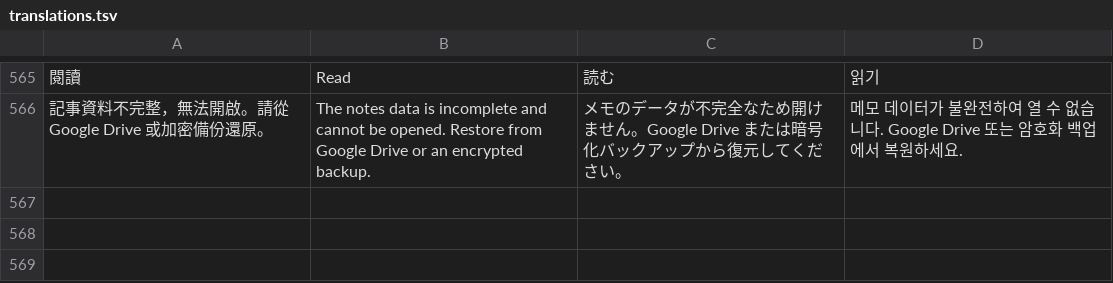
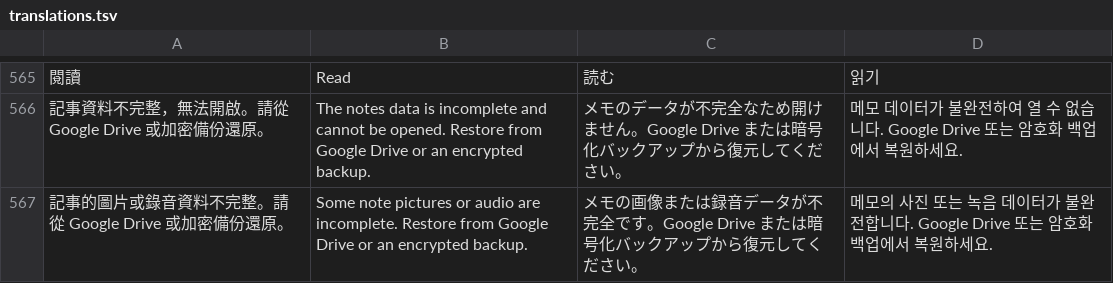
Before and after one commit to RyanXuwei/veil-bookmark, a TSV file: i18n/translations.tsv, drawn as a sheet; only a part is shown, gaps mark what is left out; the diff names each change by its address in the sheet, - before the commit and + after, or states it on an @@ line.

```diff
--- a/i18n/translations.tsv
+++ b/i18n/translations.tsv
+row 567: 記事的圖片或錄音資料不完整。請從 Google Drive 或加密備份還原。 | Some note pictures or audio are incomplete. Restore from Google Drive or an encrypted backup. | メモの画像または録音データが不完全です。Google Drive または暗号化バックアップから復元してください。 | 메모의 사진 또는 녹음 데이터가 불완전합니다. Google Drive 또는 암호화 백업에서 복원하세요.
```
Also changed, not shown: 12 other files.
